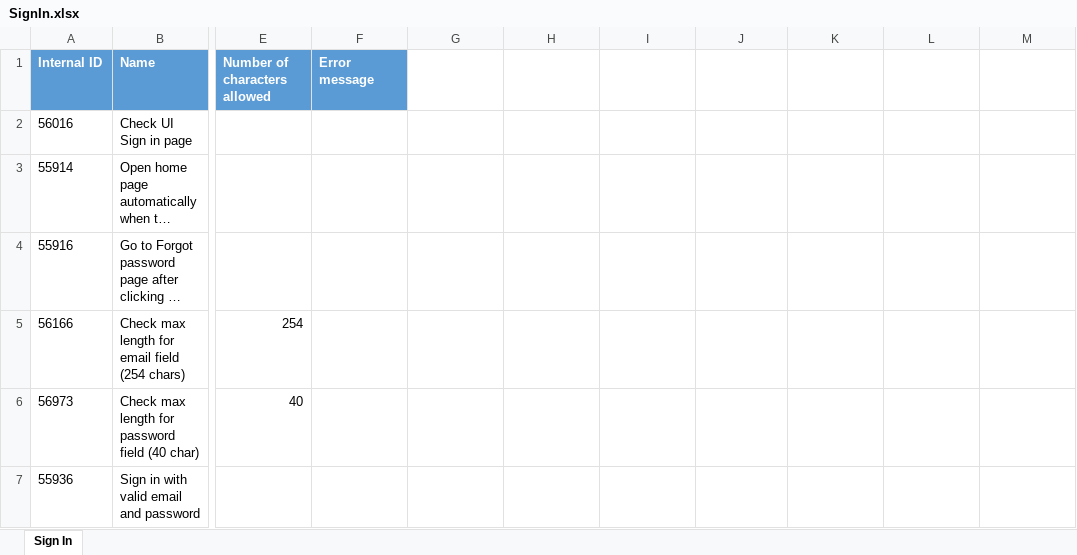
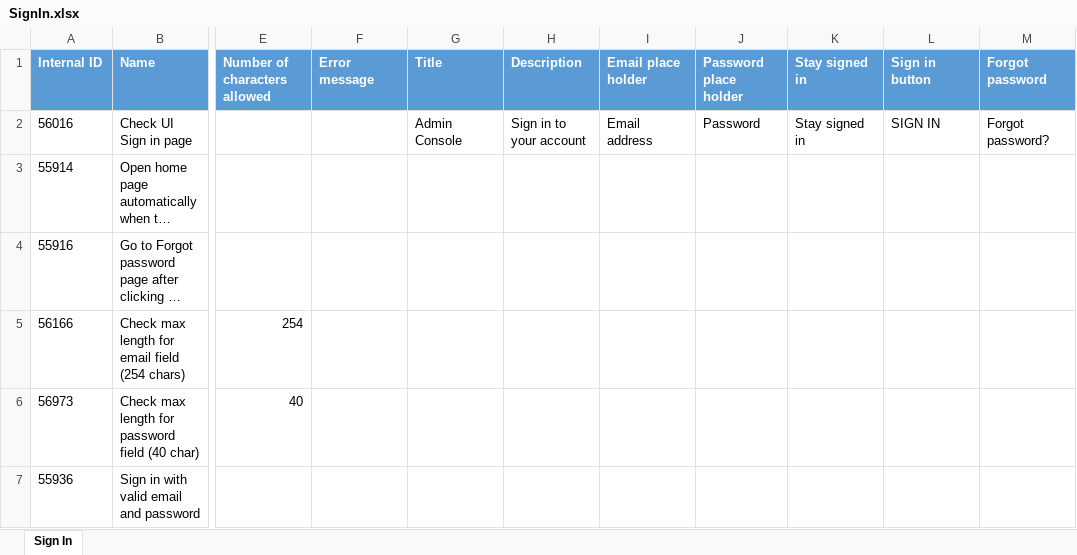
Before and after one commit to minhnguyenphuonghoang/service_cube_automation_testing, an Excel workbook: DataSet/SignIn.xlsx, sheet Sign In, drawn as a sheet; only a part is shown, gaps mark what is left out; long unchanged cells end in …; values as stored, in another font and other column widths than the file's, no borders; the diff names each change by its address in the sheet, - before the commit and + after, or states it on an @@ line.

```diff
--- a/DataSet/SignIn.xlsx (sheet Sign In)
+++ b/DataSet/SignIn.xlsx (sheet Sign In)
-G1: (empty)
+G1: Title
-G1:M1 fill: none
+G1:M1 fill: #5B9BD5
-H1: (empty)
+H1: Description
-I1: (empty)
+I1: Email place holder
-J1: (empty)
+J1: Password place holder
-K1: (empty)
+K1: Stay signed in
-L1: (empty)
+L1: Sign in button
-M1: (empty)
+M1: Forgot password
-G2 (Title): (empty)
+G2 (Title): Admin Console
-H2 (Description): (empty)
+H2 (Description): Sign in to your account
-I2 (Email place holder): (empty)
+I2 (Email place holder): Email address
-J2 (Password place holder): (empty)
+J2 (Password place holder): Password
-K2 (Stay signed in): (empty)
+K2 (Stay signed in): Stay signed in
-L2 (Sign in button): (empty)
+L2 (Sign in button): SIGN IN
-M2 (Forgot password): (empty)
+M2 (Forgot password): Forgot password?
```
Also changed, not shown: 2 other files.
